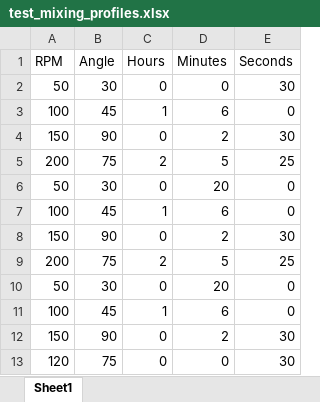
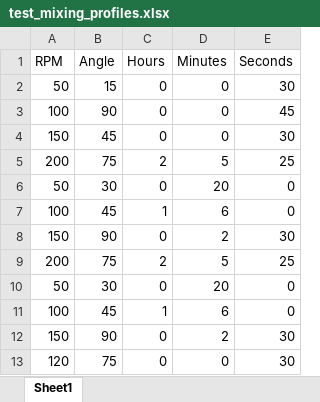
Before and after one commit to yoniwulf/T_Bioreactor, an Excel workbook: test_mixing_profiles.xlsx, sheet Sheet1, drawn as a sheet; values as stored, in another font and other column widths than the file's, no borders; removed rows and columns are numbered as before the commit, all else as after; the diff names each change by its address in the sheet, - before the commit and + after, or states it on an @@ line.

```diff
--- a/test_mixing_profiles.xlsx (sheet Sheet1)
+++ b/test_mixing_profiles.xlsx (sheet Sheet1)
-B2 (Angle): 30
+B2 (Angle): 15
-row 3: 100 | 45 | 1 | 6 | 0
+row 3: 100 | 90 | 0 | 0 | 45
-B4 (Angle): 90
+B4 (Angle): 45
-D4 (Minutes): 2
+D4 (Minutes): 0
```
Also changed, not shown: 1 other file.
